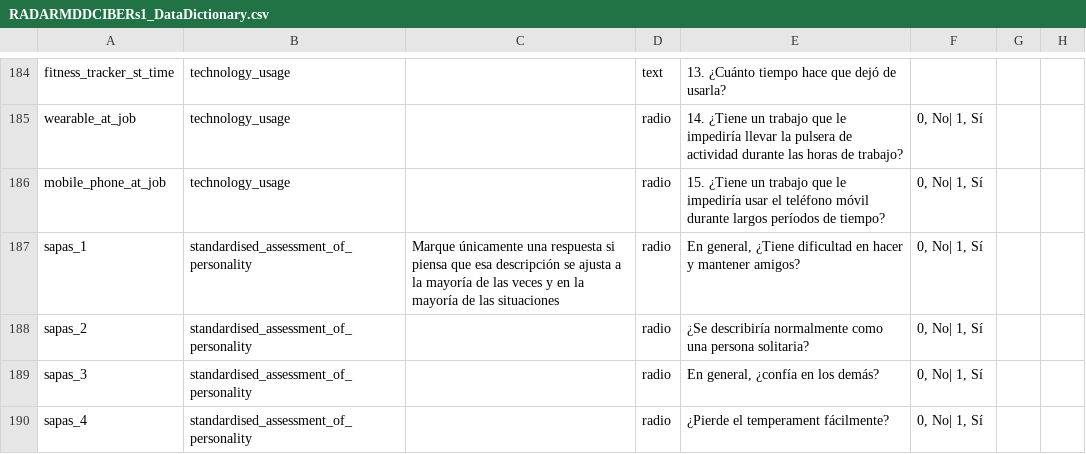
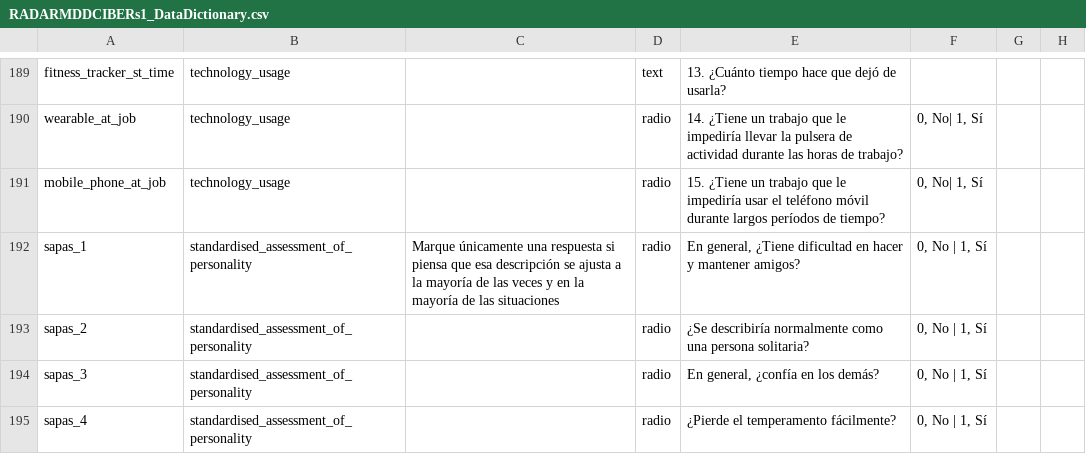
Before and after one commit to RADAR-base/RADAR-CNS-Studies-Data-Dictionary, a CSV file: RADARMDDCIBERs1/RADARMDDCIBERs1_DataDictionary.csv, drawn as a sheet; only a part is shown, gaps mark what is left out; addresses are those after the commit; the diff covers the shown part only; the diff names each change by its address in the sheet, - before the commit and + after, or states it on an @@ line.

```diff
--- a/RADARMDDCIBERs1/RADARMDDCIBERs1_DataDictionary.csv
+++ b/RADARMDDCIBERs1/RADARMDDCIBERs1_DataDictionary.csv
-F192:F195: 0, No| 1, Sí
+F192:F195: 0, No | 1, Sí
-E195: ¿Pierde el temperament fácilmente?
+E195: ¿Pierde el temperamento fácilmente?
```
Also changed, not shown: 13 added rows, 8 removed rows and 50 edited cells elsewhere in this file.
